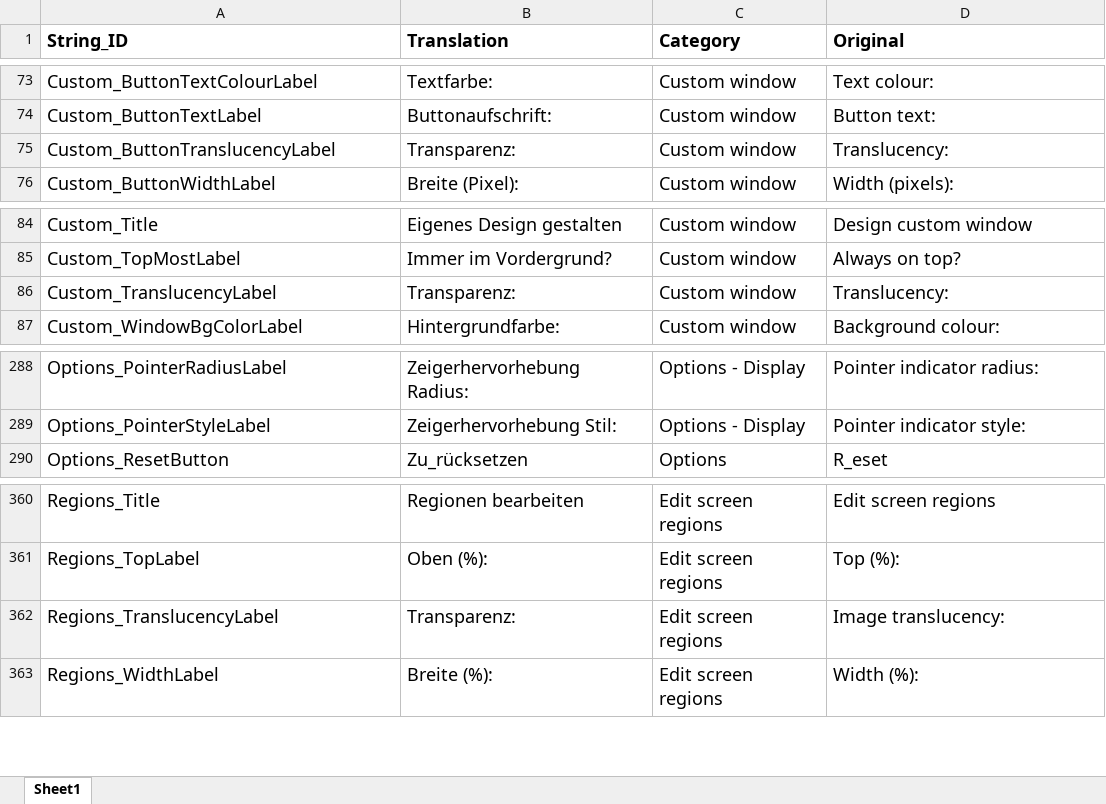
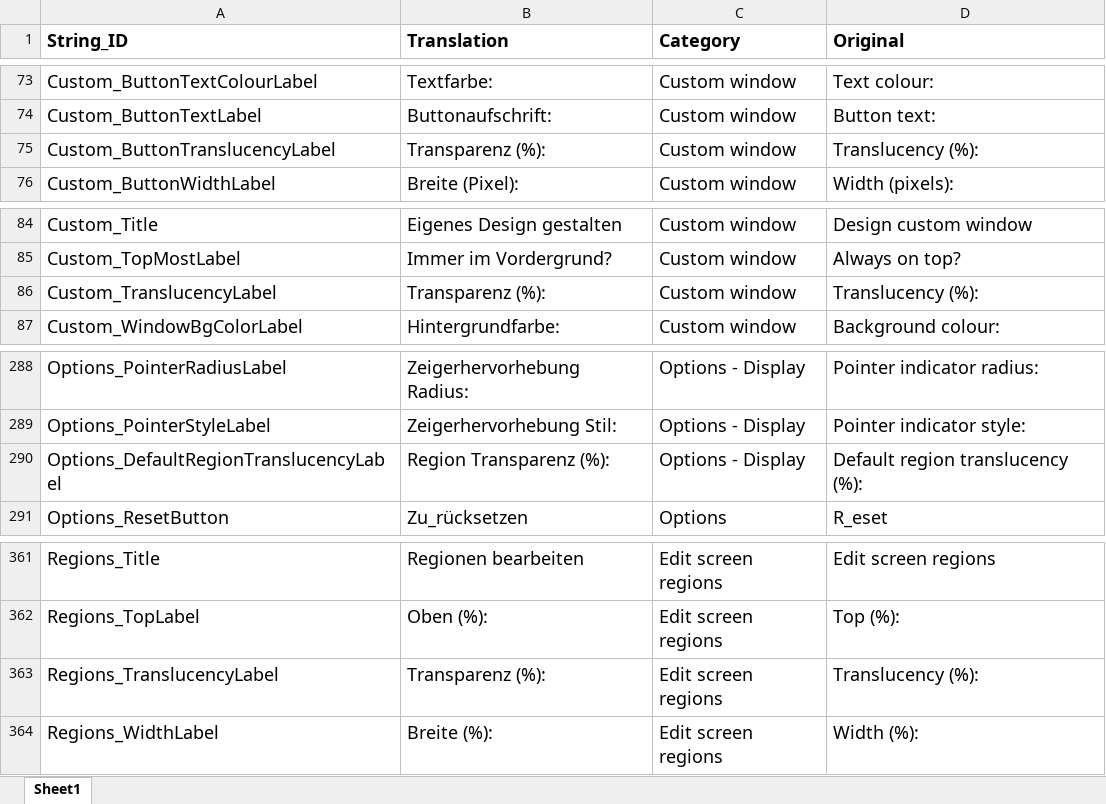
Before and after one commit to Tim-Brogden/AltController, an Excel workbook: AltController/Translation/Translation_de-DE.xlsx, sheet Sheet1, drawn as a sheet; only a part is shown, gaps mark what is left out; values as stored, in another font and other column widths than the file's, no borders; addresses are those after the commit; the diff names each change by its address in the sheet, - before the commit and + after, or states it on an @@ line.

```diff
--- a/AltController/Translation/Translation_de-DE.xlsx (sheet Sheet1)
+++ b/AltController/Translation/Translation_de-DE.xlsx (sheet Sheet1)
-B75 (Translation): Transparenz:
+B75 (Translation): Transparenz (%):
-D75 (Original): Translucency:
+D75 (Original): Translucency (%):
-B86 (Translation): Transparenz:
+B86 (Translation): Transparenz (%):
-D86 (Original): Translucency:
+D86 (Original): Translucency (%):
+row 290: Options_DefaultRegionTranslucencyLabel | Region Transparenz (%): | Options - Display | Default region translucency (%):
-B363 (Translation): Transparenz:
+B363 (Translation): Transparenz (%):
-D363 (Original): Image translucency:
+D363 (Original): Translucency (%):
```
Also changed, not shown: AltController/Translation/Strings_for_translation.xlsx, 18 other files.
